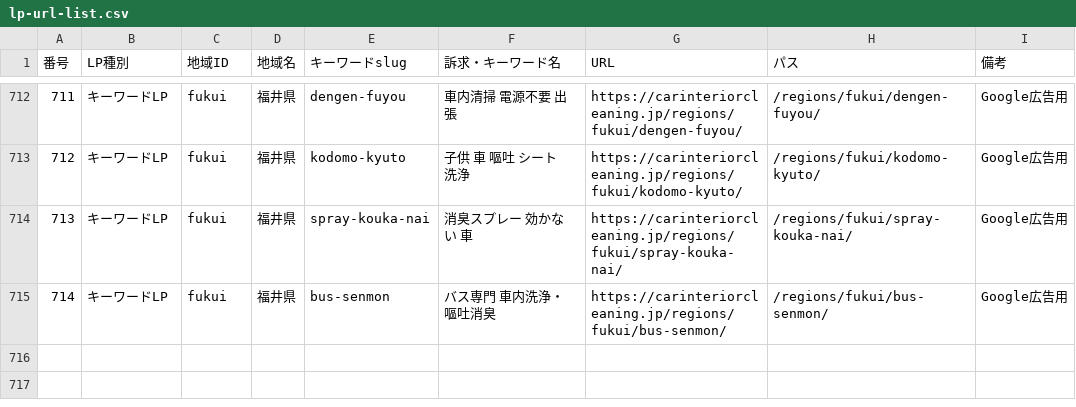
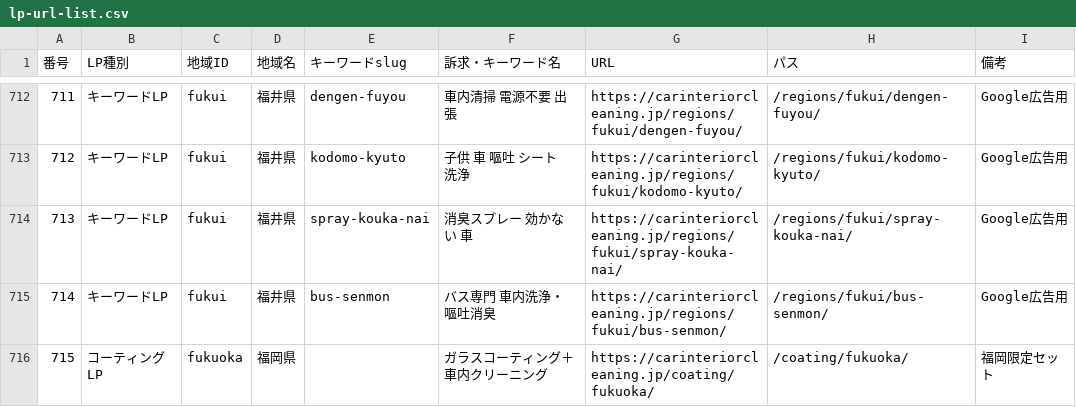
Before and after one commit to fins250903-arch/carclean0511, a CSV file: docs/lp-url-list.csv, drawn as a sheet; only a part is shown, gaps mark what is left out.

```diff
--- a/docs/lp-url-list.csv
+++ b/docs/lp-url-list.csv
@@ -715 +715,2 @@
 714,キーワードLP,fukui,福井県,bus-senmon,バス専門 車内洗浄・嘔吐消臭,https://carinteriorcleaning.jp/regions/fukui/bus-senmon/,/regions/fukui/bus-senmon/,Google広告用
+715,コーティングLP,fukuoka,福岡県,,ガラスコーティング＋車内クリーニング,https://carinteriorcleaning.jp/coating/fukuoka/,/coating/fukuoka/,福岡限定セット
```
Also changed, not shown: docs/lp-url-summary.csv, 33 other files.
